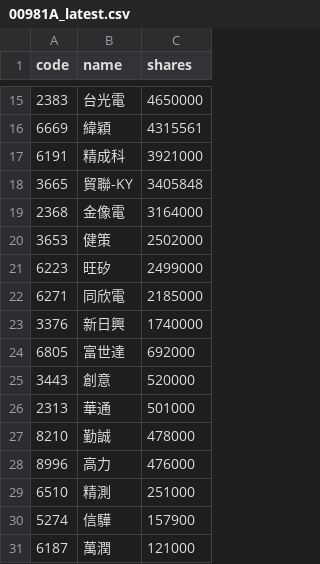
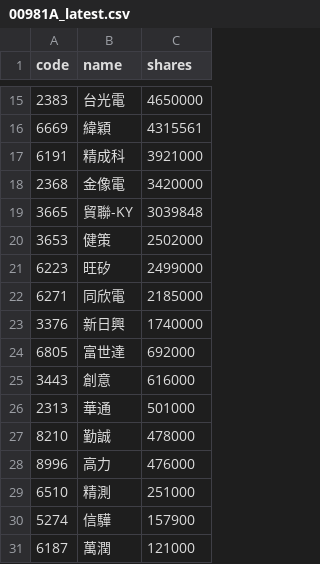
Before and after one commit to 4ru1013/united-etf-00981a-portfolio, a CSV file: data/out/holdings/00981A_latest.csv, drawn as a sheet; only a part is shown, gaps mark what is left out.

```diff
--- a/data/out/holdings/00981A_latest.csv
+++ b/data/out/holdings/00981A_latest.csv
@@ -17,4 +17,4 @@
 6191,精成科,3921000
-3665,貿聯-KY,3405848
-2368,金像電,3164000
+2368,金像電,3420000
+3665,貿聯-KY,3039848
 3653,健策,2502000
@@ -24,3 +24,3 @@
 6805,富世達,692000
-3443,創意,520000
+3443,創意,616000
 2313,華通,501000
```
Also changed, not shown: 4 other files.
